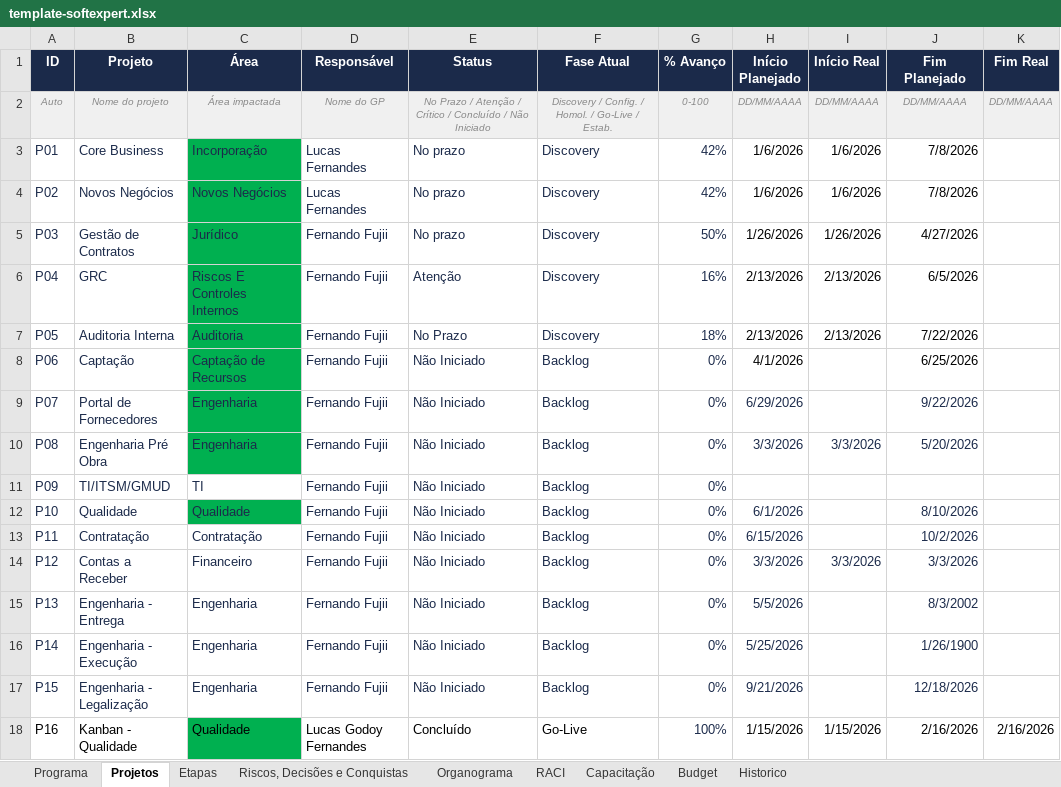
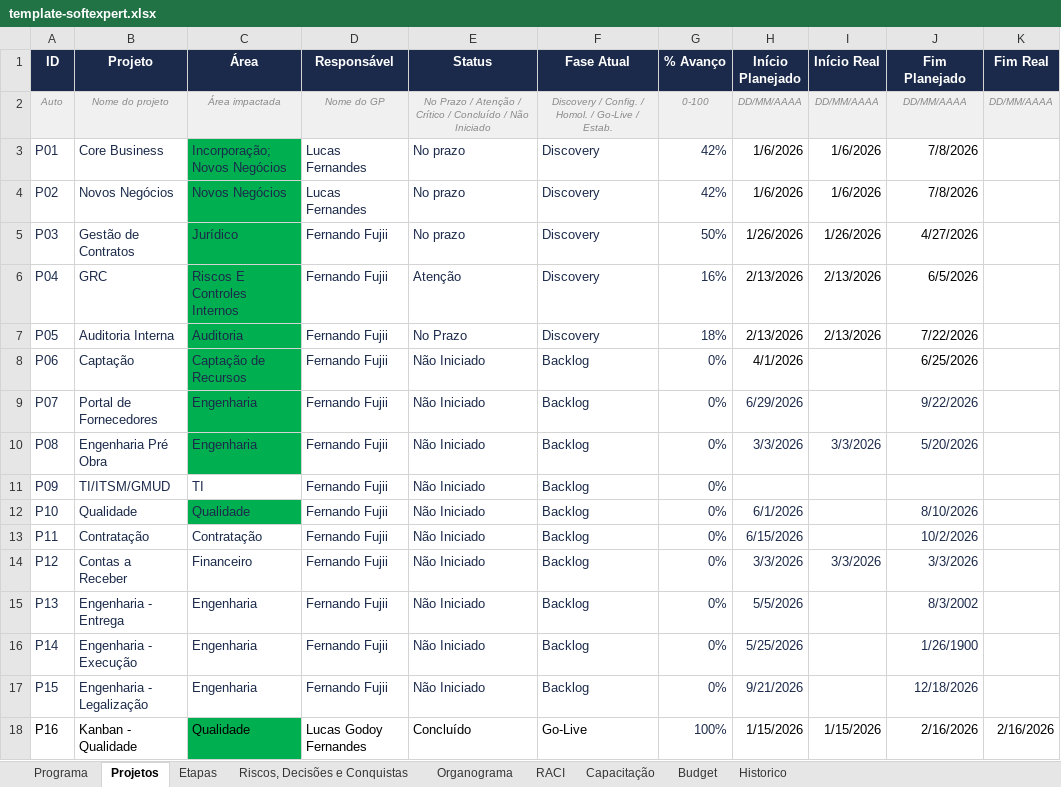
Before and after one commit to Lucas7Fernandes/Softexpert, an Excel workbook: template-softexpert.xlsx, sheet Projetos, drawn as a sheet; values as stored, in another font and other column widths than the file's, no borders; the diff names each change by its address in the sheet, - before the commit and + after, or states it on an @@ line.

```diff
--- a/template-softexpert.xlsx (sheet Projetos)
+++ b/template-softexpert.xlsx (sheet Projetos)
-C3 (Área): Incorporação
+C3 (Área): Incorporação; Novos Negócios
```
Also changed, not shown: sheet Etapas.
